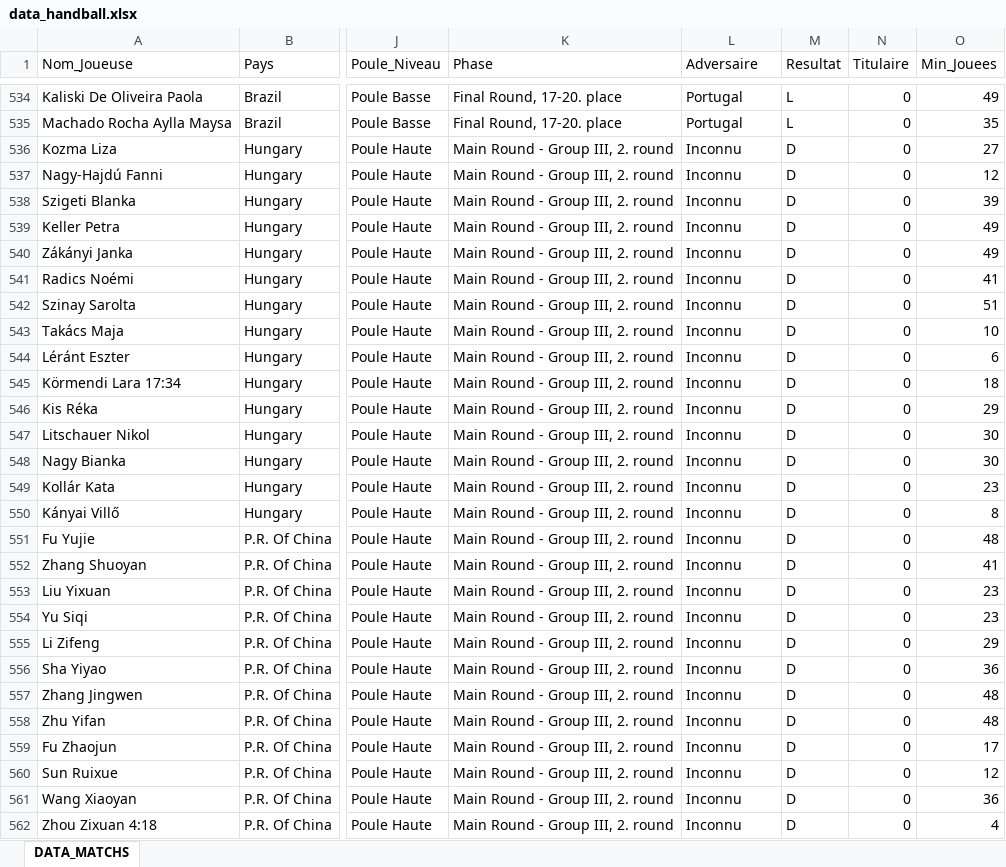
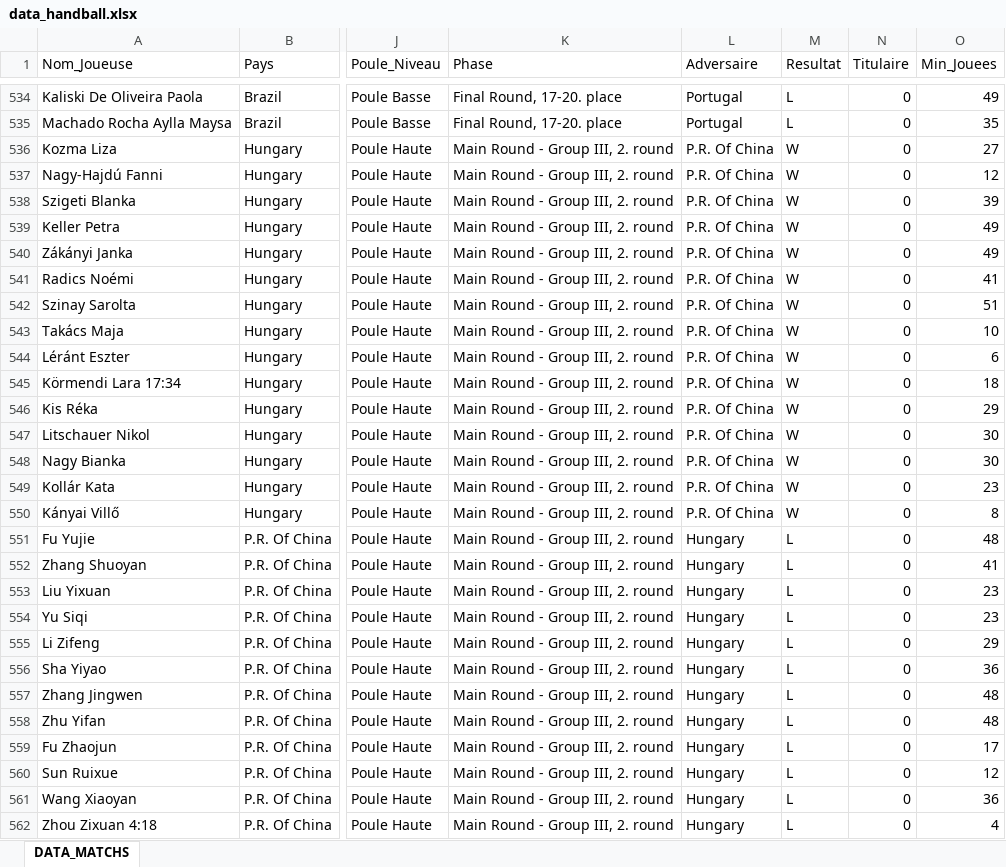
Before and after one commit to Pimouss26/scouting-handball, an Excel workbook: data_handball.xlsx, sheet DATA_MATCHS, drawn as a sheet; only a part is shown, gaps mark what is left out; values as stored, in another font and other column widths than the file's, no borders; the diff covers the shown part only; the diff names each change by its address in the sheet, - before the commit and + after, or states it on an @@ line.

```diff
--- a/data_handball.xlsx (sheet DATA_MATCHS)
+++ b/data_handball.xlsx (sheet DATA_MATCHS)
-L536:L550 (Adversaire): Inconnu
+L536:L550 (Adversaire): P.R. Of China
-M536:M550 (Resultat): D
+M536:M550 (Resultat): W
-L551:L562 (Adversaire): Inconnu
+L551:L562 (Adversaire): Hungary
-M551:M562 (Resultat): D
+M551:M562 (Resultat): L
```
Also changed, not shown: 439 edited cells elsewhere in this sheet.
